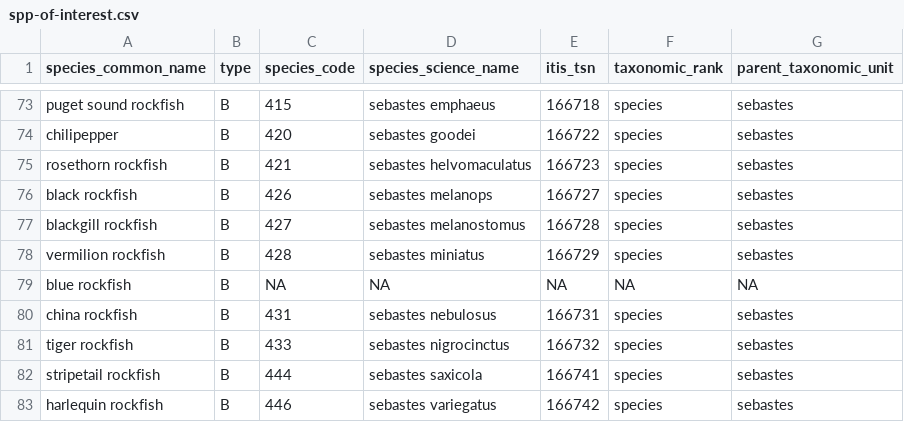
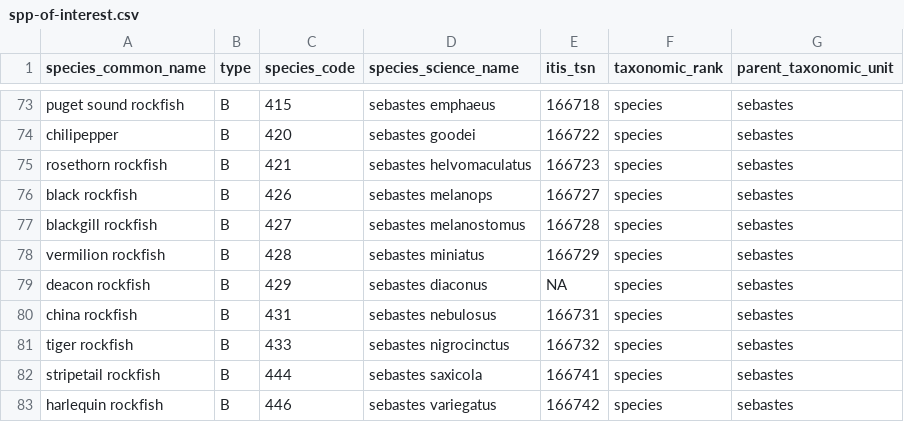
Before and after one commit to pbs-assess/gfsynopsis, a CSV file: inst/extdata/spp-of-interest.csv, drawn as a sheet; only a part is shown, gaps mark what is left out.

Commit message:
Blue Rockfish islikely the US name of Deacon Rockfish, so replace Blue with Deacon (that appears in GFbio).

```diff
--- a/inst/extdata/spp-of-interest.csv
+++ b/inst/extdata/spp-of-interest.csv
@@ -78,3 +78,3 @@ blackgill rockfish,B,427,sebastes melanostomus,166728,species,sebastes
 vermilion rockfish,B,428,sebastes miniatus,166729,species,sebastes
-blue rockfish,B,NA,NA,NA,NA,NA
+deacon rockfish,B,429,sebastes diaconus,NA,species,sebastes
 china rockfish,B,431,sebastes nebulosus,166731,species,sebastes
```
